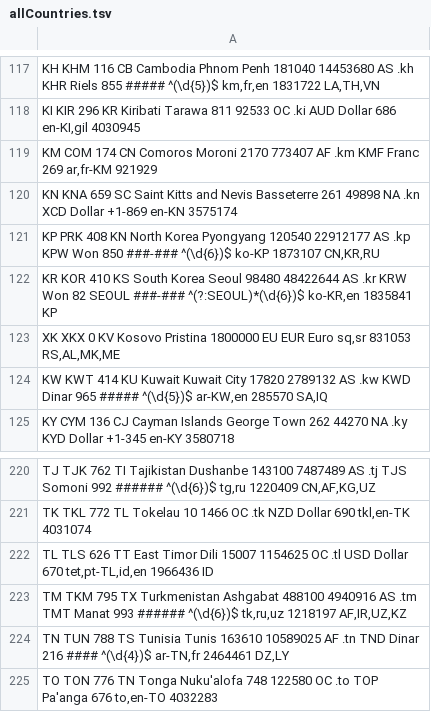
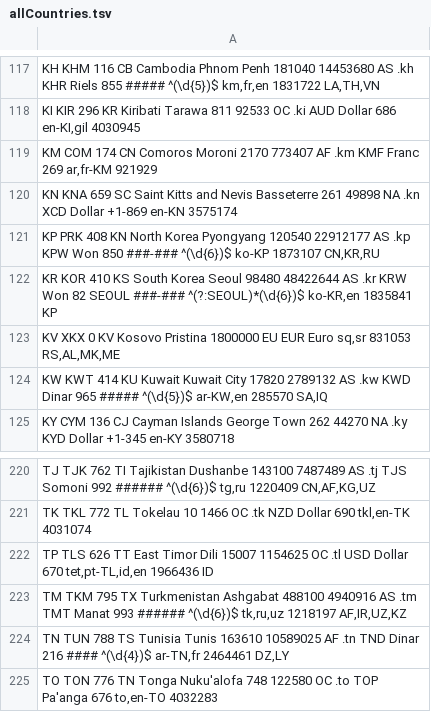
Before and after one commit to heathermiller/progfun-stats, a TSV file: dat/allCountries.tsv, drawn as a sheet; only a part is shown, gaps mark what is left out.

```diff
--- a/dat/allCountries.tsv
+++ b/dat/allCountries.tsv
@@ -122,3 +122,3 @@ KP  PRK 408 KN  North Korea Pyongyang 120540  22912177  AS  .kp KPW Won 850 ###-
 KR  KOR 410 KS  South Korea Seoul 98480 48422644  AS  .kr KRW Won 82  SEOUL ###-### ^(?:SEOUL)*(\d{6})$ ko-KR,en  1835841 KP
-XK  XKX 0 KV  Kosovo  Pristina    1800000 EU    EUR Euro        sq,sr 831053  RS,AL,MK,ME
+KV  XKX 0 KV  Kosovo  Pristina    1800000 EU    EUR Euro        sq,sr 831053  RS,AL,MK,ME
 KW  KWT 414 KU  Kuwait  Kuwait City 17820 2789132 AS  .kw KWD Dinar 965 ##### ^(\d{5})$ ar-KW,en  285570  SA,IQ
@@ -221,3 +221,3 @@ TJ  TJK 762 TI  Tajikistan  Dushanbe  143100  7487489 AS  .tj TJS Somoni  992 ##
 TK  TKL 772 TL  Tokelau   10  1466  OC  .tk NZD Dollar  690     tkl,en-TK 4031074
-TL  TLS 626 TT  East Timor  Dili  15007 1154625 OC  .tl USD Dollar  670     tet,pt-TL,id,en 1966436 ID
+TP  TLS 626 TT  East Timor  Dili  15007 1154625 OC  .tl USD Dollar  670     tet,pt-TL,id,en 1966436 ID
 TM  TKM 795 TX  Turkmenistan  Ashgabat  488100  4940916 AS  .tm TMT Manat 993 ######  ^(\d{6})$ tk,ru,uz  1218197 AF,IR,UZ,KZ
```
Also changed, not shown: 1 other file.
